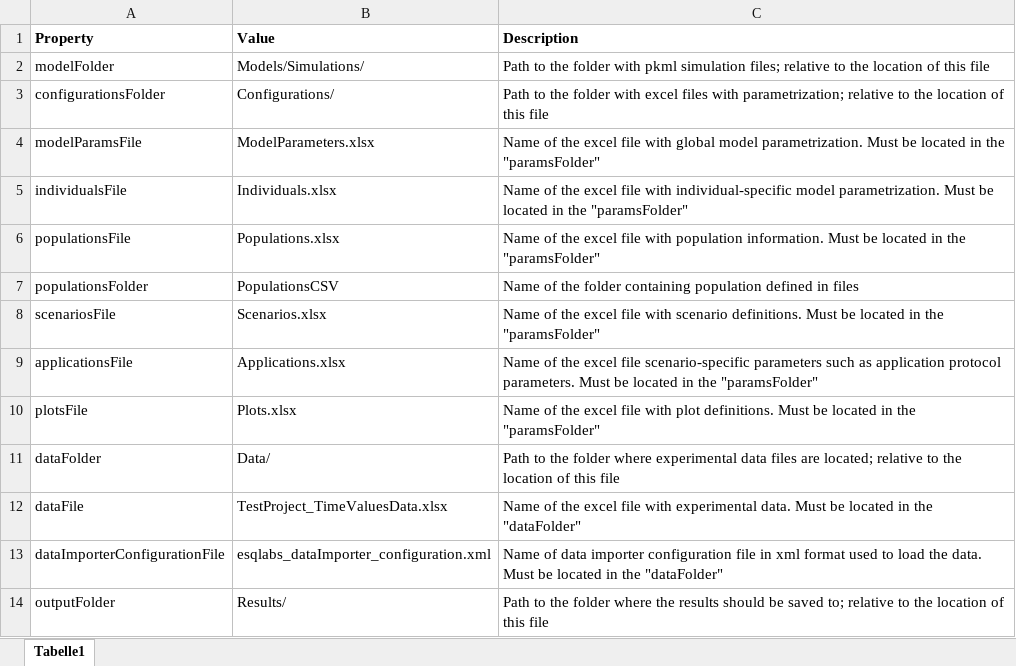
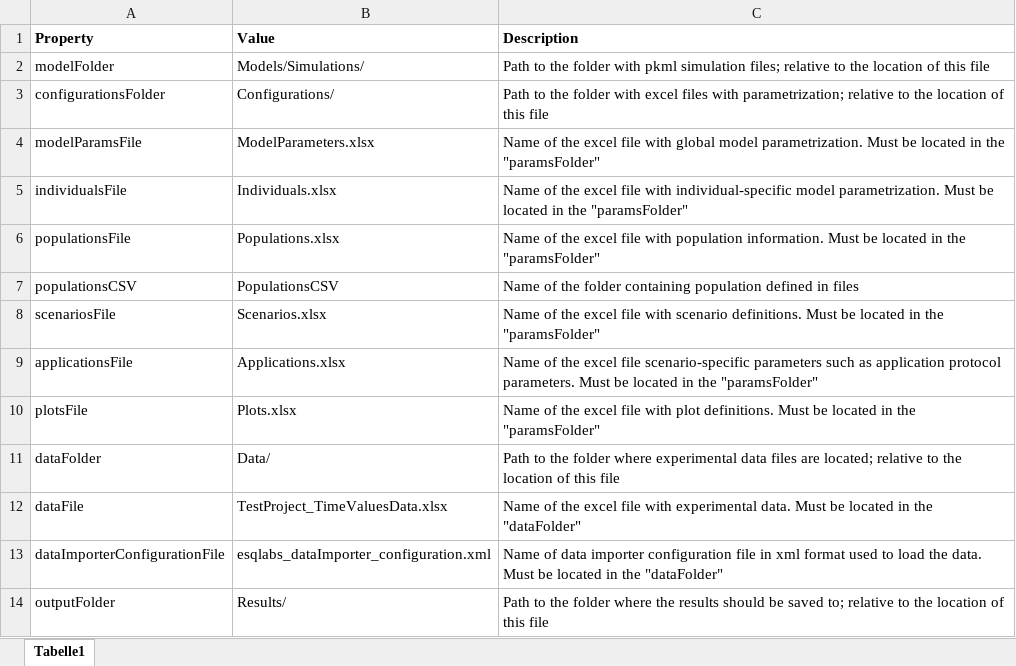
Before and after one commit to esqLABS/esqlabsR, an Excel workbook: inst/extdata/examples/TestProject/ProjectConfiguration.xlsx, sheet Tabelle1, drawn as a sheet; values as stored, in another font and other column widths than the file's, no borders; the diff names each change by its address in the sheet, - before the commit and + after, or states it on an @@ line.

Commit message:
Restore populationsFolder to populationCSV

```diff
--- a/inst/extdata/examples/TestProject/ProjectConfiguration.xlsx (sheet Tabelle1)
+++ b/inst/extdata/examples/TestProject/ProjectConfiguration.xlsx (sheet Tabelle1)
-A7 (Property): populationsFolder
+A7 (Property): populationsCSV
```
Also changed, not shown: 2 other files.
